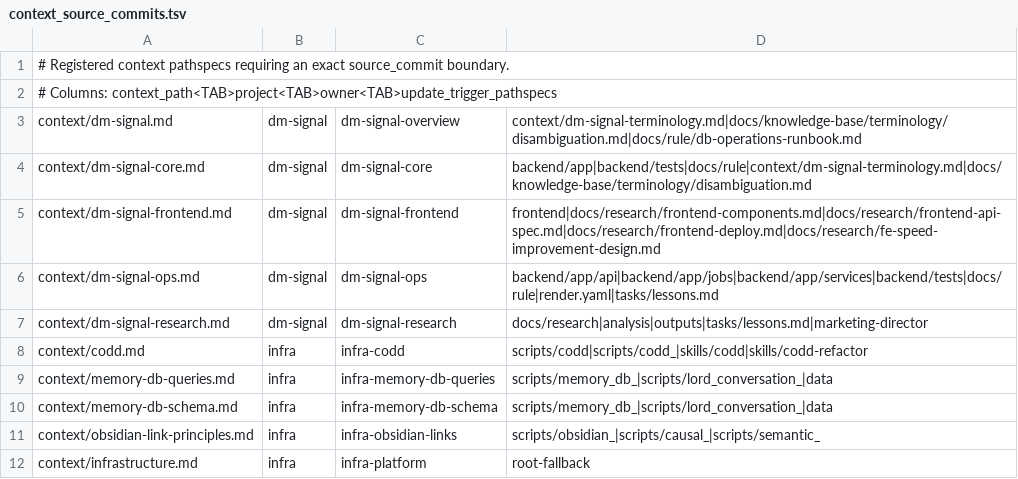
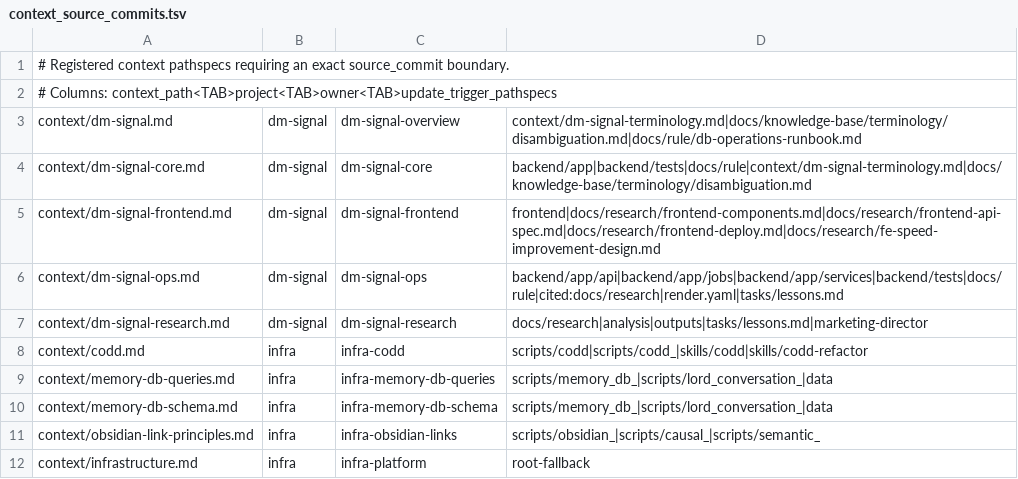
Before and after one commit to simokitafresh/multi-agent-shogun, a TSV file: scripts/config/context_source_commits.tsv, drawn as a sheet.

Commit message:
fix: use source registry for freshness detection

```diff
--- a/scripts/config/context_source_commits.tsv
+++ b/scripts/config/context_source_commits.tsv
@@ -5,3 +5,3 @@ context/dm-signal-core.md	dm-signal	dm-signal-core	backend/app|backend/tests|doc
 context/dm-signal-frontend.md	dm-signal	dm-signal-frontend	frontend|docs/research/frontend-components.md|docs/research/frontend-api-spec.md|docs/research/frontend-deploy.md|docs/research/fe-speed-improvement-design.md
-context/dm-signal-ops.md	dm-signal	dm-signal-ops	backend/app/api|backend/app/jobs|backend/app/services|backend/tests|docs/rule|render.yaml|tasks/lessons.md
+context/dm-signal-ops.md	dm-signal	dm-signal-ops	backend/app/api|backend/app/jobs|backend/app/services|backend/tests|docs/rule|cited:docs/research|render.yaml|tasks/lessons.md
 context/dm-signal-research.md	dm-signal	dm-signal-research	docs/research|analysis|outputs|tasks/lessons.md|marketing-director
```
Also changed, not shown: 2 other files.
